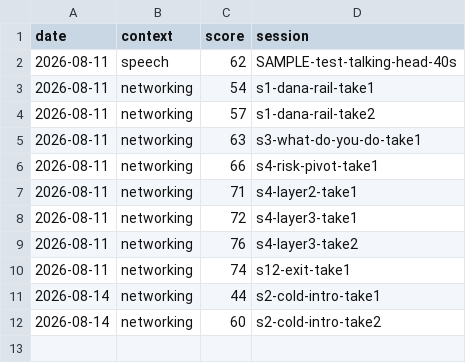
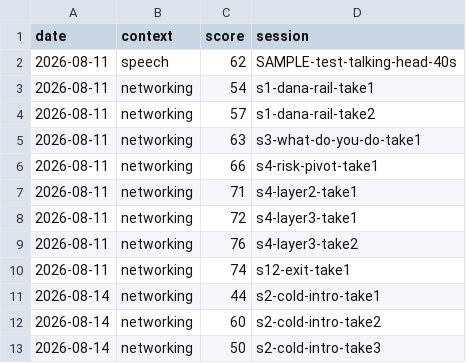
Before and after one commit to Kennynneken/CommunicationsCoach, a CSV file: reports/score_history.csv, drawn as a sheet.

```diff
--- a/reports/score_history.csv
+++ b/reports/score_history.csv
@@ -12 +12,2 @@ date,context,score,session
 2026-08-14,networking,60,s2-cold-intro-take2
+2026-08-14,networking,50,s2-cold-intro-take3
```
Also changed, not shown: reports/dimension_history.csv, 8 other files.
